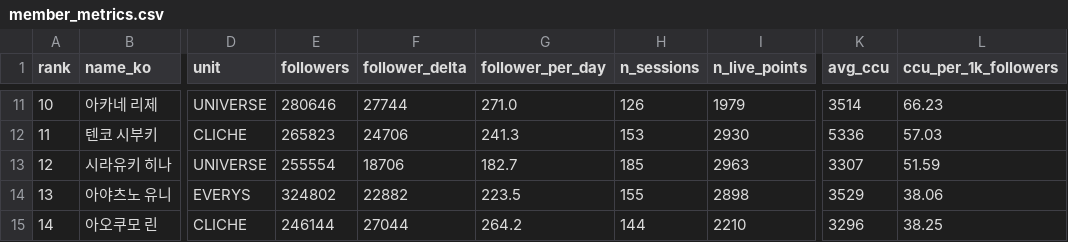
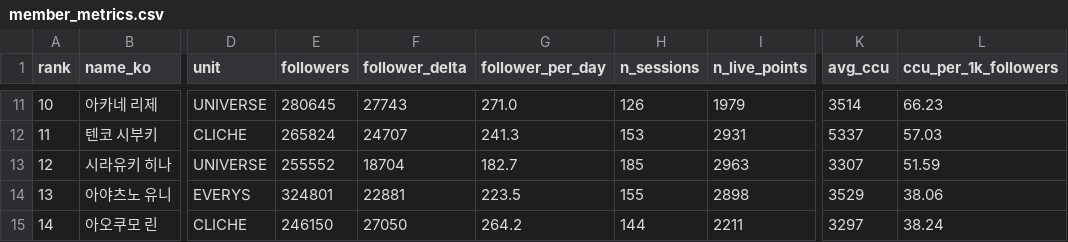
Before and after one commit to Argenviol/stellive-analytics, a CSV file: youtube_analyze_all/08_live_viewership/data/member_metrics.csv, drawn as a sheet; only a part is shown, gaps mark what is left out; the diff covers the shown part only; the diff names each change by its address in the sheet, - before the commit and + after, or states it on an @@ line.

```diff
--- a/youtube_analyze_all/08_live_viewership/data/member_metrics.csv
+++ b/youtube_analyze_all/08_live_viewership/data/member_metrics.csv
-E11 (followers): 280646
+E11 (followers): 280645
-F11 (follower_delta): 27744
+F11 (follower_delta): 27743
-E12 (followers): 265823
+E12 (followers): 265824
-F12 (follower_delta): 24706
+F12 (follower_delta): 24707
-I12 (n_live_points): 2930
+I12 (n_live_points): 2931
-K12 (avg_ccu): 5336
+K12 (avg_ccu): 5337
-E13 (followers): 255554
+E13 (followers): 255552
-F13 (follower_delta): 18706
+F13 (follower_delta): 18704
-E14 (followers): 324802
+E14 (followers): 324801
-F14 (follower_delta): 22882
+F14 (follower_delta): 22881
-E15 (followers): 246144
+E15 (followers): 246150
-F15 (follower_delta): 27044
+F15 (follower_delta): 27050
-I15 (n_live_points): 2210
+I15 (n_live_points): 2211
-K15 (avg_ccu): 3296
+K15 (avg_ccu): 3297
-L15 (ccu_per_1k_followers): 38.25
+L15 (ccu_per_1k_followers): 38.24
```
Also changed, not shown: 32 edited cells elsewhere in this file, youtube_analyze_all/08_live_viewership/data/sessions.csv, 12 other files.
